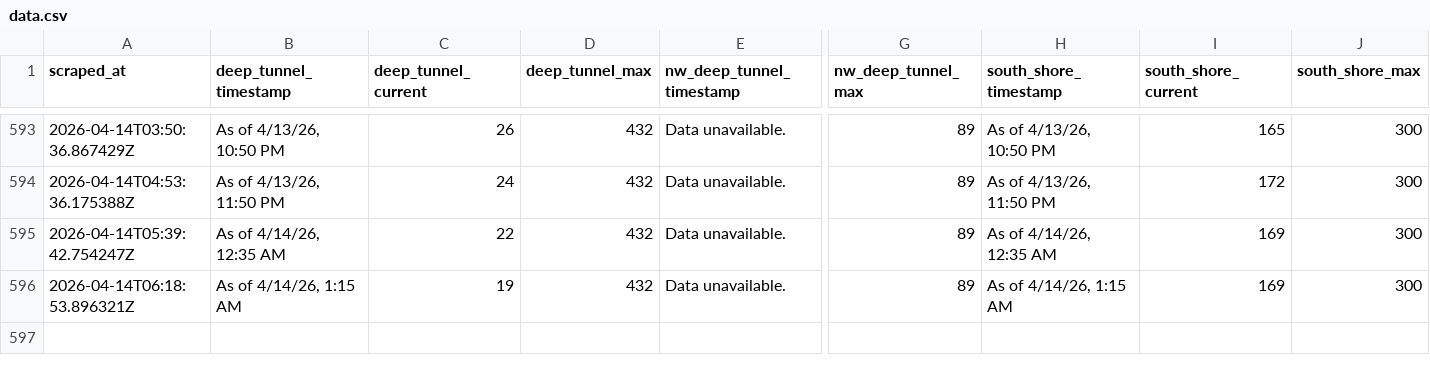
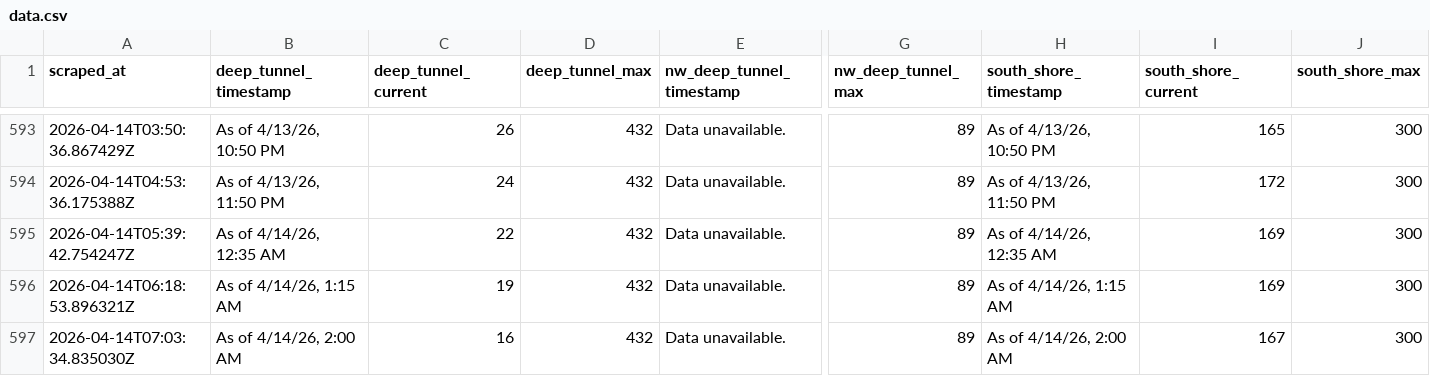
Before and after one commit to mitchellhenke/deep_tunnel, a CSV file: data.csv, drawn as a sheet; only a part is shown, gaps mark what is left out; rows hold the shown columns only; the diff names each change by its address in the sheet, - before the commit and + after, or states it on an @@ line.

```diff
--- a/data.csv
+++ b/data.csv
+row 597: 2026-04-14T07:03:34.835030Z | As of 4/14/26, 2:00 AM | 16 | 432 | Data unavailable. | 89 | As of 4/14/26, 2:00 AM | 167 | 300
```
